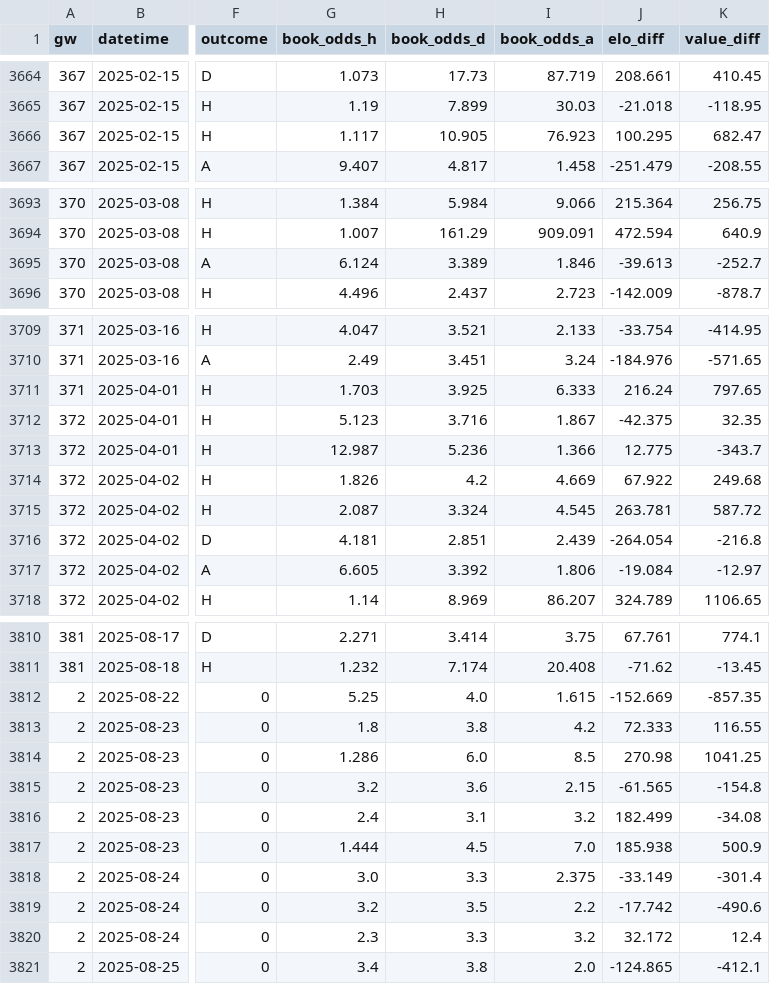
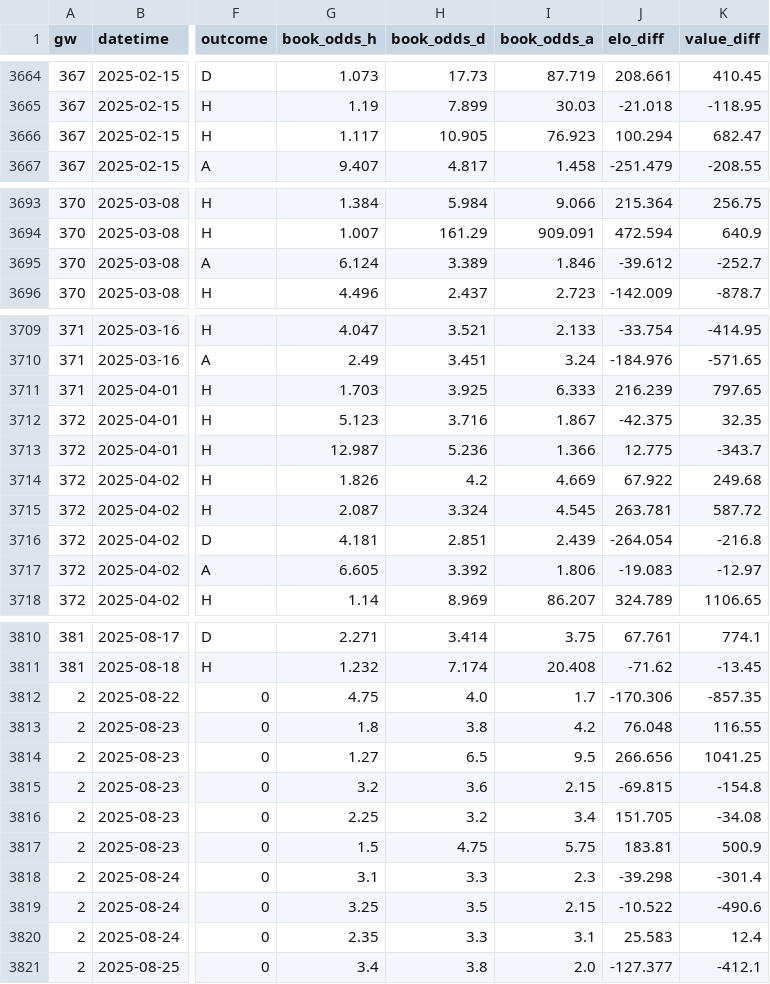
Before and after one commit to NinjaofDarkness/prem-bet-model, a CSV file: data/input/clean_trainset.csv, drawn as a sheet; only a part is shown, gaps mark what is left out; the diff covers the shown part only; the diff names each change by its address in the sheet, - before the commit and + after, or states it on an @@ line.

```diff
--- a/data/input/clean_trainset.csv
+++ b/data/input/clean_trainset.csv
-J3666 (elo_diff): 100.295
+J3666 (elo_diff): 100.294
-J3695 (elo_diff): -39.613
+J3695 (elo_diff): -39.612
-J3711 (elo_diff): 216.24
+J3711 (elo_diff): 216.239
-J3717 (elo_diff): -19.084
+J3717 (elo_diff): -19.083
-G3812 (book_odds_h): 5.25
+G3812 (book_odds_h): 4.75
-I3812 (book_odds_a): 1.615
+I3812 (book_odds_a): 1.7
-J3812 (elo_diff): -152.669
+J3812 (elo_diff): -170.306
-J3813 (elo_diff): 72.333
+J3813 (elo_diff): 76.048
-G3814 (book_odds_h): 1.286
+G3814 (book_odds_h): 1.27
-H3814 (book_odds_d): 6.0
+H3814 (book_odds_d): 6.5
-I3814 (book_odds_a): 8.5
+I3814 (book_odds_a): 9.5
-J3814 (elo_diff): 270.98
+J3814 (elo_diff): 266.656
-J3815 (elo_diff): -61.565
+J3815 (elo_diff): -69.815
-G3816 (book_odds_h): 2.4
+G3816 (book_odds_h): 2.25
-H3816 (book_odds_d): 3.1
+H3816 (book_odds_d): 3.2
-I3816 (book_odds_a): 3.2
+I3816 (book_odds_a): 3.4
-J3816 (elo_diff): 182.499
+J3816 (elo_diff): 151.705
-G3817 (book_odds_h): 1.444
+G3817 (book_odds_h): 1.5
-H3817 (book_odds_d): 4.5
+H3817 (book_odds_d): 4.75
-I3817 (book_odds_a): 7.0
+I3817 (book_odds_a): 5.75
-J3817 (elo_diff): 185.938
+J3817 (elo_diff): 183.81
-G3818 (book_odds_h): 3.0
+G3818 (book_odds_h): 3.1
-I3818 (book_odds_a): 2.375
+I3818 (book_odds_a): 2.3
-J3818 (elo_diff): -33.149
+J3818 (elo_diff): -39.298
-G3819 (book_odds_h): 3.2
+G3819 (book_odds_h): 3.25
-I3819 (book_odds_a): 2.2
+I3819 (book_odds_a): 2.15
-J3819 (elo_diff): -17.742
+J3819 (elo_diff): -10.522
-G3820 (book_odds_h): 2.3
+G3820 (book_odds_h): 2.35
-I3820 (book_odds_a): 3.2
+I3820 (book_odds_a): 3.1
-J3820 (elo_diff): 32.172
+J3820 (elo_diff): 25.583
-J3821 (elo_diff): -124.865
+J3821 (elo_diff): -127.377
```
Also changed, not shown: 6 edited cells elsewhere in this file, data/input/merged_trainset.csv, data/output/predictions/2025_gw2.csv, 4 other files.
